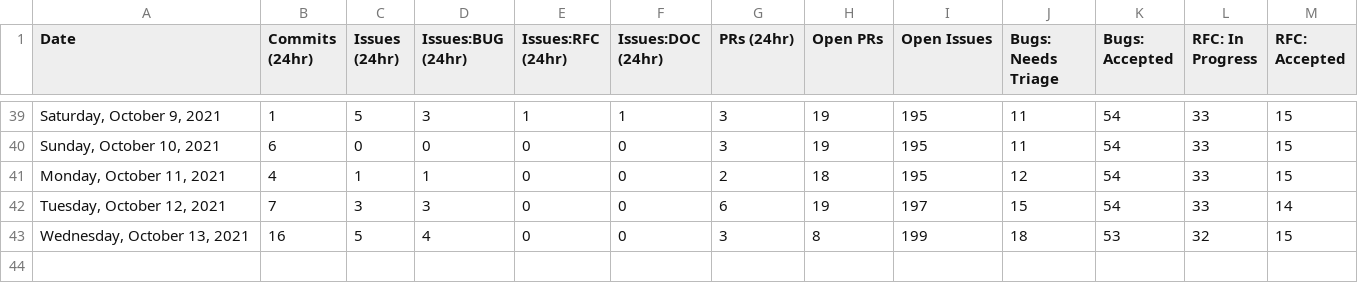
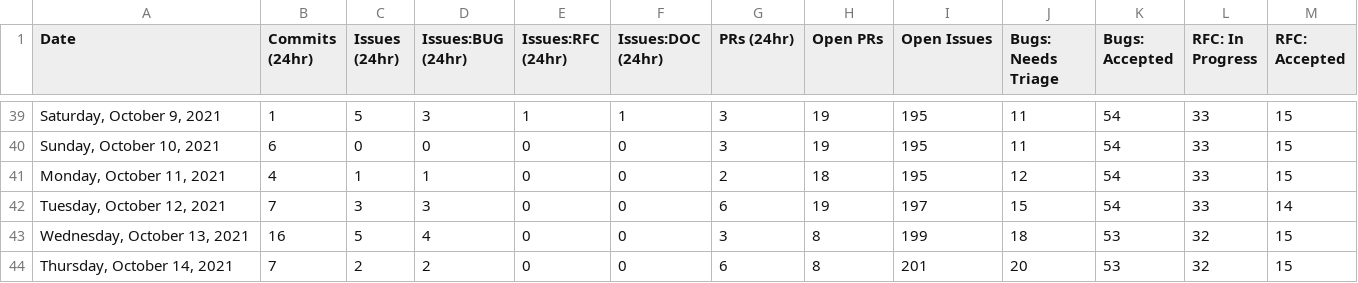
Before and after one commit to withastro/astro, a CSV file: scripts/stats/stats.csv, drawn as a sheet; only a part is shown, gaps mark what is left out; rows hold the shown columns only; the diff names each change by its address in the sheet, - before the commit and + after, or states it on an @@ line.

```diff
--- a/scripts/stats/stats.csv
+++ b/scripts/stats/stats.csv
+row 44: Thursday, October 14, 2021 | 7 | 2 | 2 | 0 | 0 | 6 | 8 | 201 | 20 | 53 | 32 | 15
```
